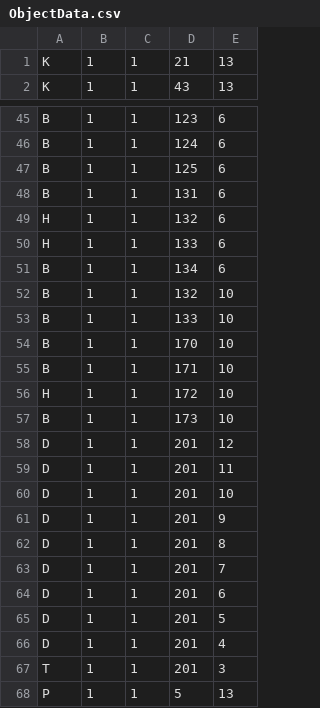
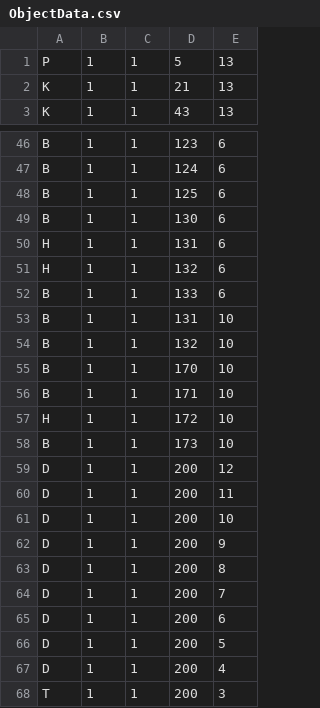
Before and after one commit to GimaShinta/TeamFriends, a CSV file: MarioProject/MarioProject/Resource/Map/ObjectData.csv, drawn as a sheet; only a part is shown, gaps mark what is left out.

```diff
--- a/MarioProject/MarioProject/Resource/Map/ObjectData.csv
+++ b/MarioProject/MarioProject/Resource/Map/ObjectData.csv
@@ -1 +1,2 @@
+P,1,1,5,13
 K,1,1,21,13
@@ -47,8 +48,8 @@ B,1,1,124,6
 B,1,1,125,6
-B,1,1,131,6
+B,1,1,130,6
+H,1,1,131,6
 H,1,1,132,6
-H,1,1,133,6
-B,1,1,134,6
+B,1,1,133,6
+B,1,1,131,10
 B,1,1,132,10
-B,1,1,133,10
 B,1,1,170,10
@@ -57,12 +58,11 @@ H,1,1,172,10
 B,1,1,173,10
-D,1,1,201,12
-D,1,1,201,11
-D,1,1,201,10
-D,1,1,201,9
-D,1,1,201,8
-D,1,1,201,7
-D,1,1,201,6
-D,1,1,201,5
-D,1,1,201,4
-T,1,1,201,3
-P,1,1,5,13
+D,1,1,200,12
+D,1,1,200,11
+D,1,1,200,10
+D,1,1,200,9
+D,1,1,200,8
+D,1,1,200,7
+D,1,1,200,6
+D,1,1,200,5
+D,1,1,200,4
+T,1,1,200,3
```
Also changed, not shown: MarioProject/MarioProject/Resource/Map/StageMap.csv, 13 other files.
